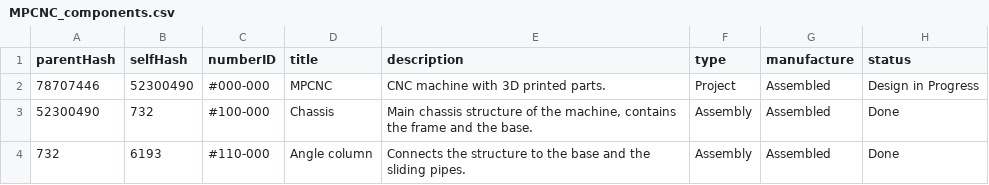
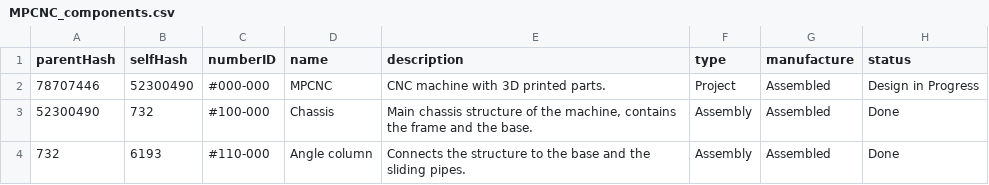
Before and after one commit to PippoGot/PRJ_Manager_2020, a CSV file: MPCNC_components.csv, drawn as a sheet; only a part is shown; the diff names each change by its address in the sheet, - before the commit and + after, or states it on an @@ line.

```diff
--- a/MPCNC_components.csv
+++ b/MPCNC_components.csv
-D1: title
+D1: name
```
Also changed, not shown: 19 other files.
